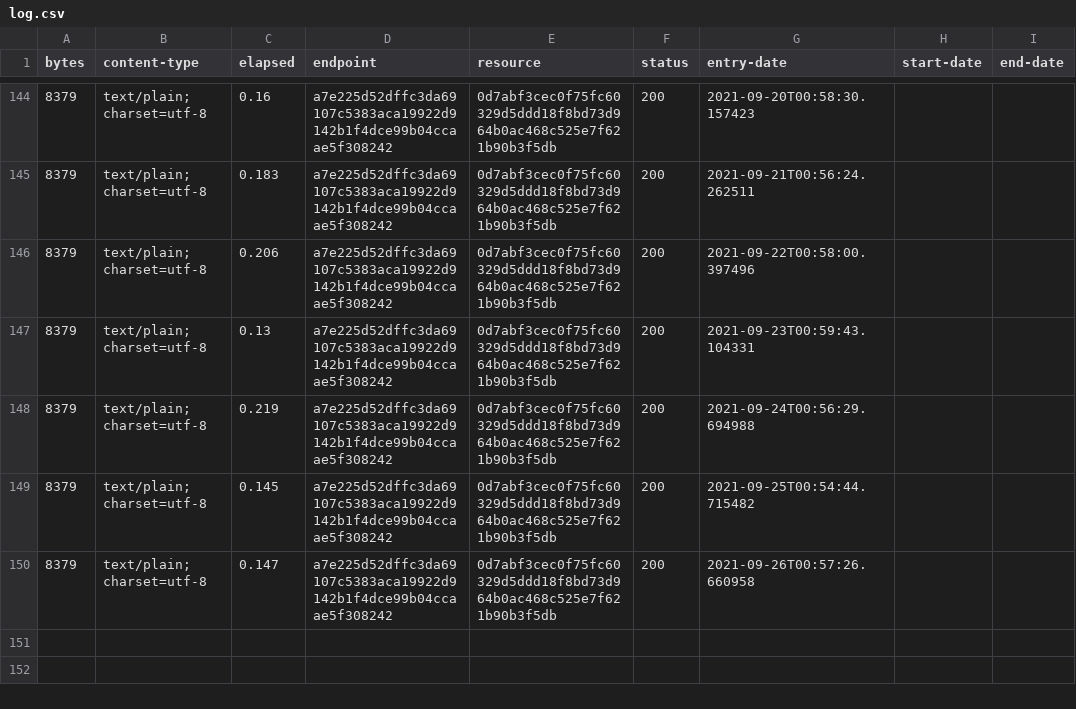
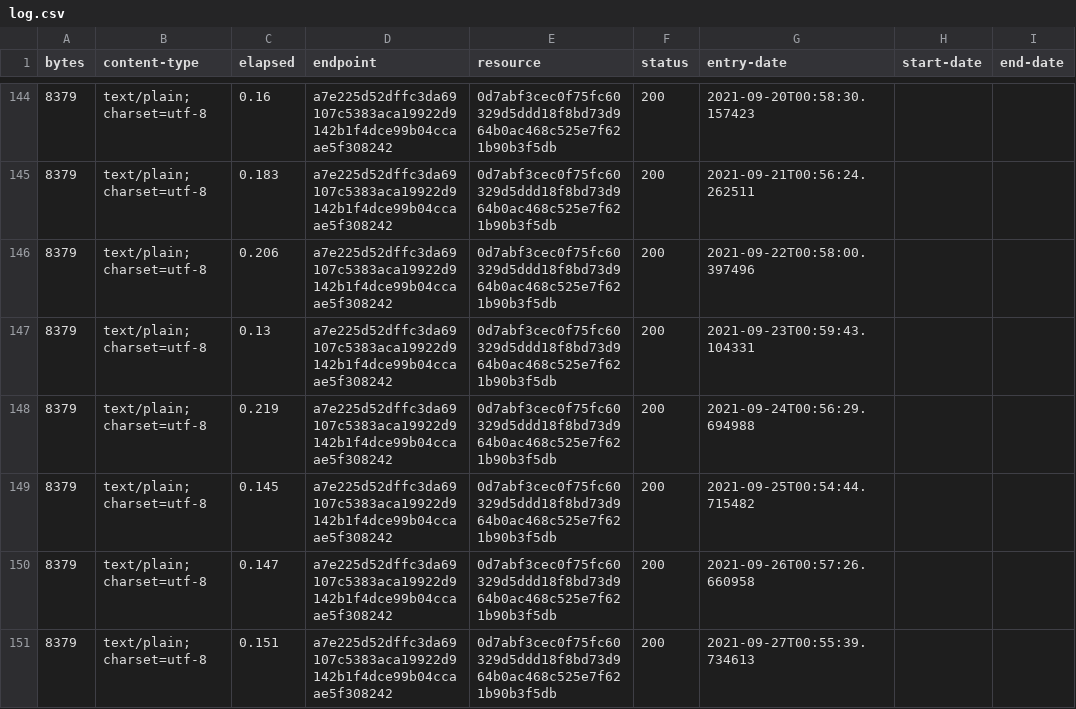
Before and after one commit to digital-land/document-collection, a CSV file: collection/log.csv, drawn as a sheet; only a part is shown, gaps mark what is left out.

Commit message:
Collection 2021-09-27

```diff
--- a/collection/log.csv
+++ b/collection/log.csv
@@ -150 +150,2 @@ bytes,content-type,elapsed,endpoint,resource,status,entry-date,start-date,end-da
 8379,text/plain; charset=utf-8,0.147,a7e225d52dffc3da69107c5383aca19922d9142b1f4dce99b04ccaae5f308242,0d7abf3cec0f75fc60329d5ddd18f8bd73d964b0ac468c525e7f621b90b3f5db,200,2021-09-26T00:57:26.660958,,
+8379,text/plain; charset=utf-8,0.151,a7e225d52dffc3da69107c5383aca19922d9142b1f4dce99b04ccaae5f308242,0d7abf3cec0f75fc60329d5ddd18f8bd73d964b0ac468c525e7f621b90b3f5db,200,2021-09-27T00:55:39.734613,,
```
